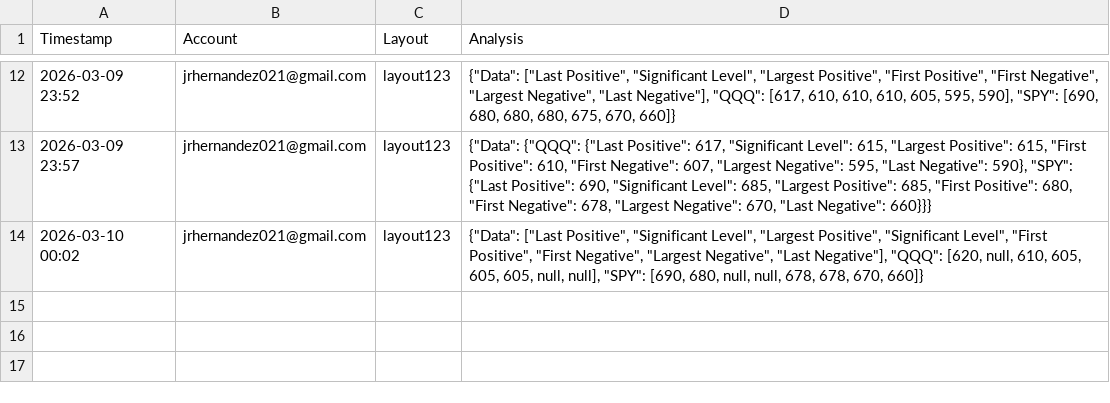
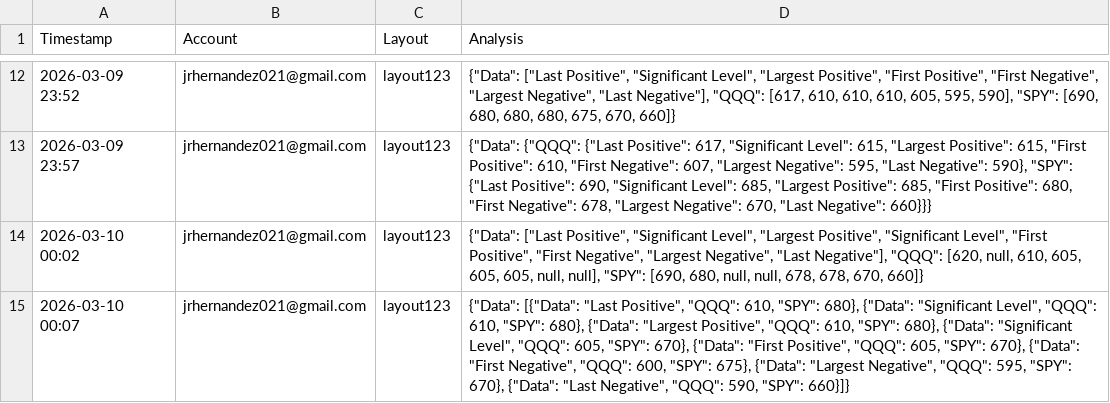
Before and after one commit to ikars999/prototype-log-test, a CSV file: quantico_analysis.csv, drawn as a sheet; only a part is shown, gaps mark what is left out; the diff names each change by its address in the sheet, - before the commit and + after, or states it on an @@ line.

Commit message:
Analysis — jrhernandez021@gmail.com @ 2026-03-10 00:07

```diff
--- a/quantico_analysis.csv
+++ b/quantico_analysis.csv
+row 15: 2026-03-10 00:07 | jrhernandez021@gmail.com | layout123 | {"Data": [{"Data": "Last Positive", "QQQ": 610, "SPY": 680}, {"Data": "Significant Level", "QQQ": 610, "SPY": 680}, {"Data": "Largest Positive", "QQQ": 610, "SPY": 680}, {"Data": "Significant Level", "QQQ": 605, "SPY": 670}, {"Data": "First Positive", "QQQ": 605, "SPY": 670}, {"Data": "First Negative", "QQQ": 600, "SPY": 675}, {"Data": "Largest Negative", "QQQ": 595, "SPY": 670}, {"Data": "Last Negative", "QQQ": 590, "SPY": 660}]}
```
